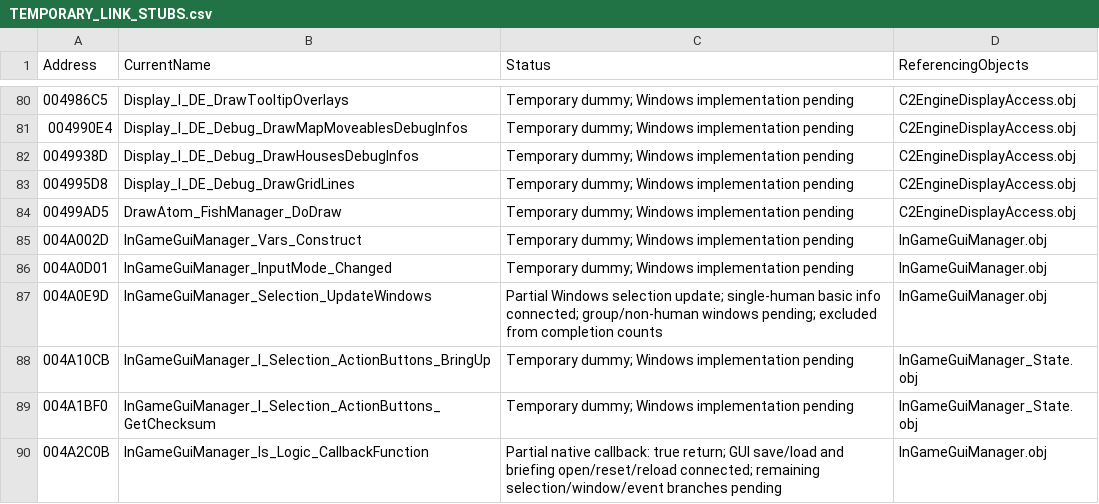
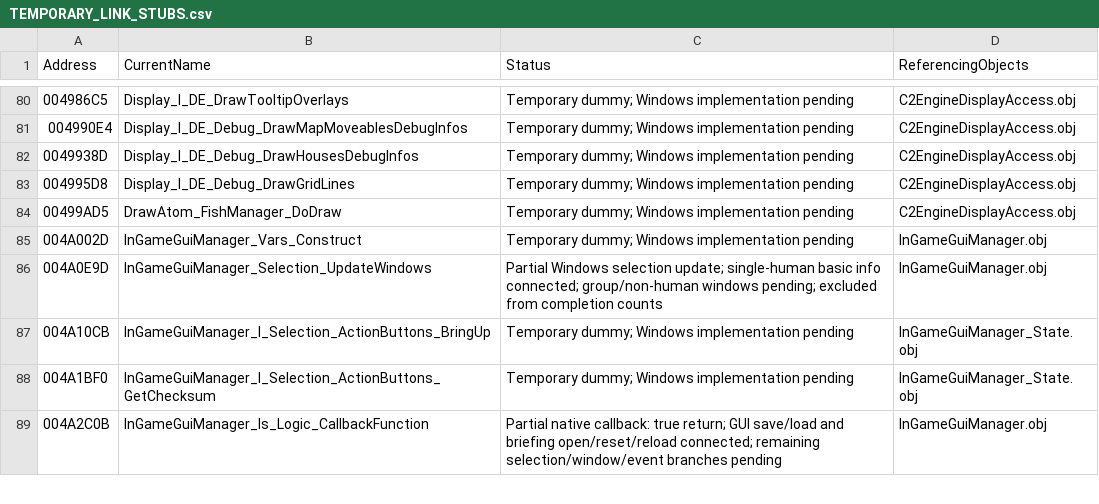
Before and after one commit to HaoJun0823/OpenVikings_cpp, a CSV file: docs/TEMPORARY_LINK_STUBS.csv, drawn as a sheet; only a part is shown, gaps mark what is left out; removed rows and columns are numbered as before the commit, all else as after; the diff covers the shown part only; the diff names each change by its address in the sheet, - before the commit and + after, or states it on an @@ line.

```diff
--- a/docs/TEMPORARY_LINK_STUBS.csv
+++ b/docs/TEMPORARY_LINK_STUBS.csv
-row 86: 004A0D01 | InGameGuiManager_InputMode_Changed | Temporary dummy; Windows implementation pending | InGameGuiManager.obj
```
Also changed, not shown: 1 added row and 7 edited cells elsewhere in this file, docs/FUNCTION_NAME_MAP.csv, 17 other files.
